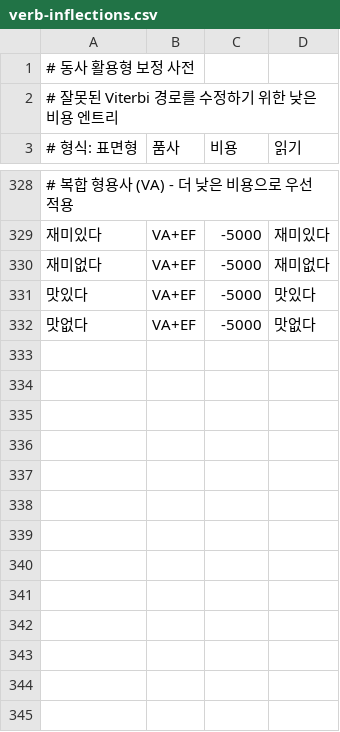
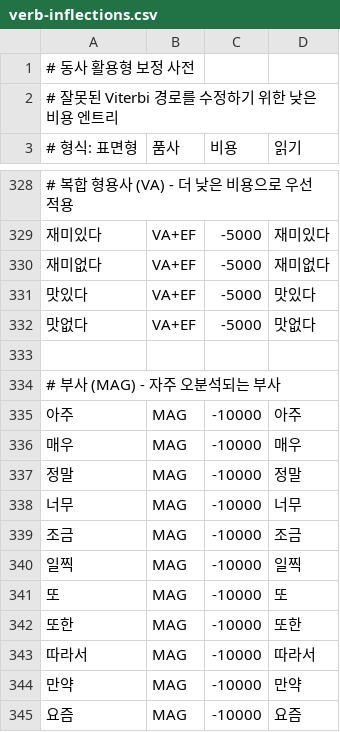
Before and after one commit to hephaex/mecab-ko, a CSV file: data/user-dict/verb-inflections.csv, drawn as a sheet; only a part is shown, gaps mark what is left out; the diff names each change by its address in the sheet, - before the commit and + after, or states it on an @@ line.

Commit message:
feat(accuracy): Add MAG patterns - 35.2% → 36.0%

```diff
--- a/data/user-dict/verb-inflections.csv
+++ b/data/user-dict/verb-inflections.csv
+row 333: (empty)
+row 334: # 부사 (MAG) - 자주 오분석되는 부사
+row 335: 아주 | MAG | -10000 | 아주
+row 336: 매우 | MAG | -10000 | 매우
+row 337: 정말 | MAG | -10000 | 정말
+row 338: 너무 | MAG | -10000 | 너무
+row 339: 조금 | MAG | -10000 | 조금
+row 340: 일찍 | MAG | -10000 | 일찍
+row 341: 또 | MAG | -10000 | 또
+row 342: 또한 | MAG | -10000 | 또한
+row 343: 따라서 | MAG | -10000 | 따라서
+row 344: 만약 | MAG | -10000 | 만약
+row 345: 요즘 | MAG | -10000 | 요즘
```
